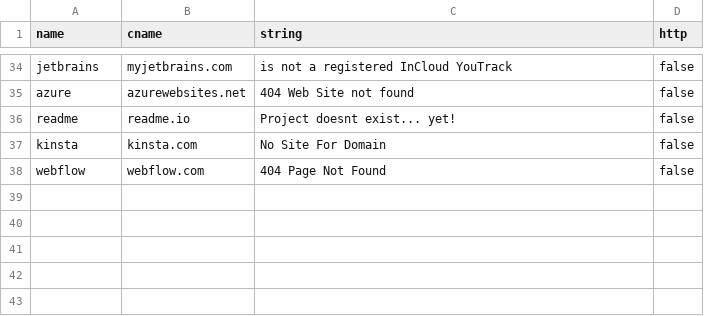
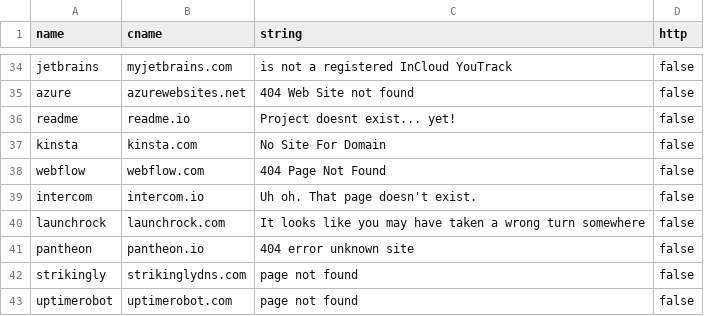
Before and after one commit to anshumanbh/tko-subs, a CSV file: providers-data.csv, drawn as a sheet; only a part is shown, gaps mark what is left out.

Commit message:
Update providers-data.csv

```diff
--- a/providers-data.csv
+++ b/providers-data.csv
@@ -38 +38,6 @@ kinsta,kinsta.com,No Site For Domain,false
 webflow,webflow.com,404 Page Not Found,false
+intercom,intercom.io,Uh oh. That page doesn't exist.,false
+launchrock,launchrock.com,It looks like you may have taken a wrong turn somewhere,false
+pantheon,pantheon.io,404 error unknown site,false
+strikingly,strikinglydns.com,page not found,false
+uptimerobot,uptimerobot.com,page not found,false
```
